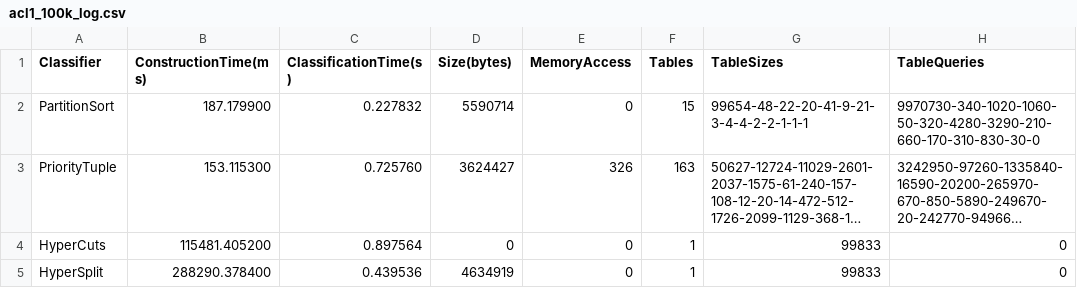
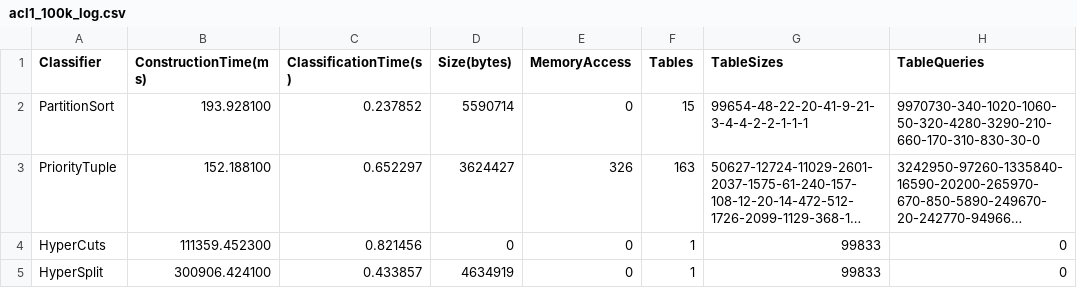
Before and after one commit to JiaChangGit/sorrachai-packetClassification, a CSV file: info/acl1_100k_log.csv, drawn as a sheet; only a part is shown; long unchanged cells end in …; the diff names each change by its address in the sheet, - before the commit and + after, or states it on an @@ line.

```diff
--- a/info/acl1_100k_log.csv
+++ b/info/acl1_100k_log.csv
-B2 (ConstructionTime(ms)): 187.179900
+B2 (ConstructionTime(ms)): 193.928100
-C2 (ClassificationTime(s)): 0.227832
+C2 (ClassificationTime(s)): 0.237852
-B3 (ConstructionTime(ms)): 153.115300
+B3 (ConstructionTime(ms)): 152.188100
-C3 (ClassificationTime(s)): 0.725760
+C3 (ClassificationTime(s)): 0.652297
-B4 (ConstructionTime(ms)): 115481.405200
+B4 (ConstructionTime(ms)): 111359.452300
-C4 (ClassificationTime(s)): 0.897564
+C4 (ClassificationTime(s)): 0.821456
-B5 (ConstructionTime(ms)): 288290.378400
+B5 (ConstructionTime(ms)): 300906.424100
-C5 (ClassificationTime(s)): 0.439536
+C5 (ClassificationTime(s)): 0.433857
```
Also changed, not shown: 13 other files.
